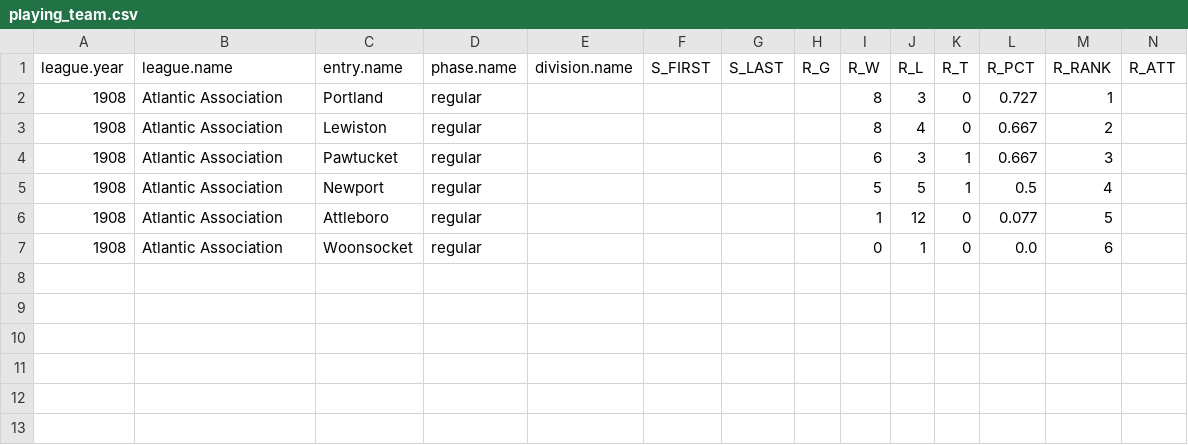
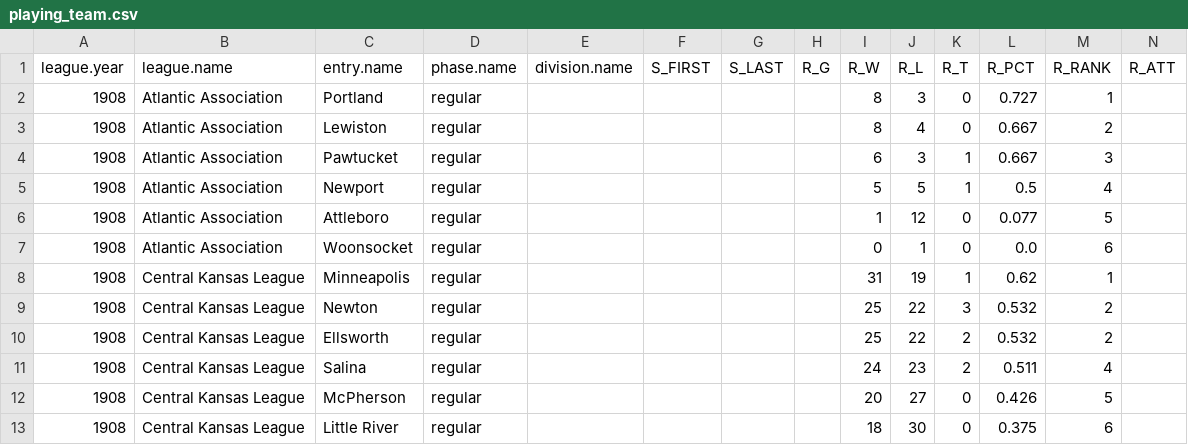
Before and after one commit to doc22940/minoraverages, a CSV file: processed/Howard/playing_team.csv, drawn as a sheet; only a part is shown; rows hold the shown columns only; the diff names each change by its address in the sheet, - before the commit and + after, or states it on an @@ line.

Commit message:
Updated 1908 Central Kansas League from Reed Howard, with performance details.

```diff
--- a/processed/Howard/playing_team.csv
+++ b/processed/Howard/playing_team.csv
+row 8: 1908 | Central Kansas League | Minneapolis | regular |  |  |  |  | 31 | 19 | 1 | 0.62 | 1
+row 9: 1908 | Central Kansas League | Newton | regular |  |  |  |  | 25 | 22 | 3 | 0.532 | 2
+row 10: 1908 | Central Kansas League | Ellsworth | regular |  |  |  |  | 25 | 22 | 2 | 0.532 | 2
+row 11: 1908 | Central Kansas League | Salina | regular |  |  |  |  | 24 | 23 | 2 | 0.511 | 4
+row 12: 1908 | Central Kansas League | McPherson | regular |  |  |  |  | 20 | 27 | 0 | 0.426 | 5
+row 13: 1908 | Central Kansas League | Little River | regular |  |  |  |  | 18 | 30 | 0 | 0.375 | 6
```
Also changed, not shown: processed/Howard/managing_individual.csv, 3 other files.
